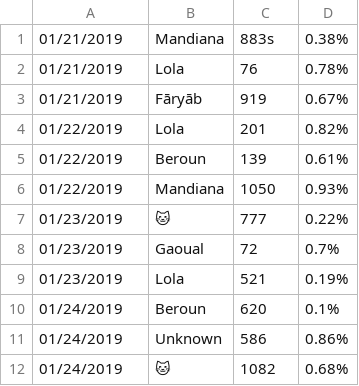
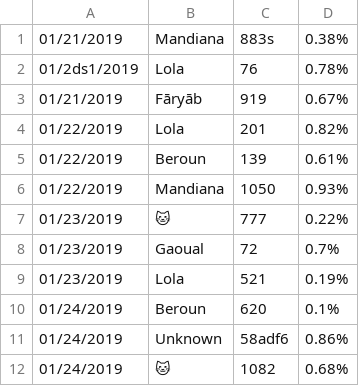
Before and after one commit to myslak71/report-processer, a CSV file: csv_report_processer/test.csv, drawn as a sheet; the diff names each change by its address in the sheet, - before the commit and + after, or states it on an @@ line.

Commit message:
refactor csv_report_processer.py

```diff
--- a/csv_report_processer/test.csv
+++ b/csv_report_processer/test.csv
-A2: 01/21/2019
+A2: 01/2ds1/2019
-C11: 586
+C11: 58adf6
```
Also changed, not shown: 4 other files.
